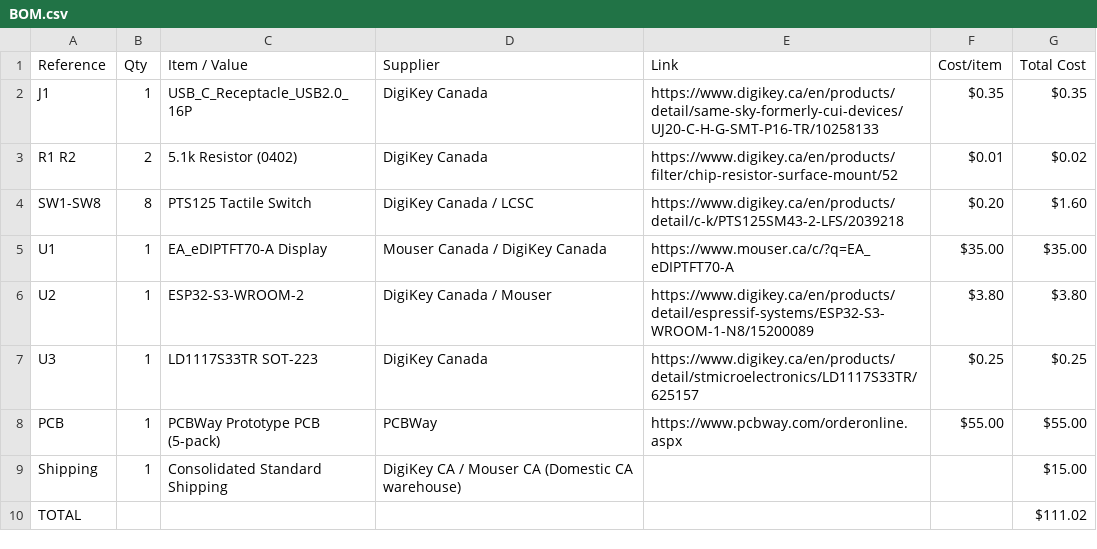
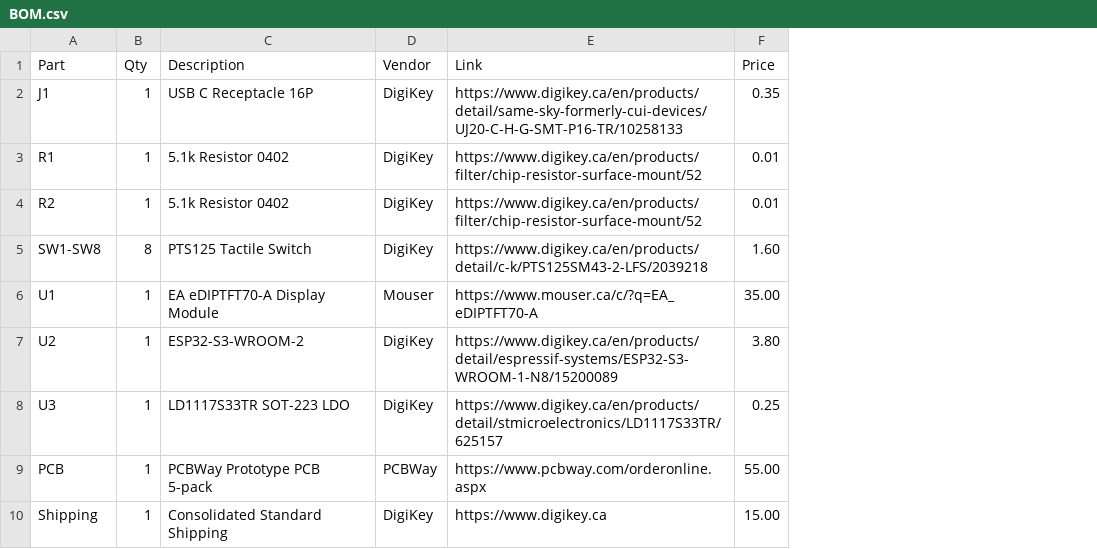
Before and after one commit to CODER-MAN12/Mini-doom-player, a CSV file: BOM.csv, drawn as a sheet; removed rows and columns are numbered as before the commit, all else as after; the diff names each change by its address in the sheet, - before the commit and + after, or states it on an @@ line.

Commit message:
Revise BOM.csv structure and item details
Updated BOM format to include new headers and item descriptions.

```diff
--- a/BOM.csv
+++ b/BOM.csv
-column D (Supplier), row 2: DigiKey Canada; rows 4-9: DigiKey Canada / LCSC | Mouser Canada / DigiKey Canada | DigiKey Canada / Mouser | DigiKey Canada | PCBWay | DigiKey CA / Mouser CA (Domestic CA warehouse)
+column D (Vendor), row 2: DigiKey; rows 5-10: DigiKey | Mouser | DigiKey | DigiKey | PCBWay | DigiKey
-column F (Cost/item), row 2: $0.35; rows 4-8: $0.20 | $35.00 | $3.80 | $0.25 | $55.00
-column G (Total Cost), row 2: $0.35; rows 4-9: $1.60 | $35.00 | $3.80 | $0.25 | $55.00 | $15.00
+column F (Price), row 2: 0.35; rows 5-10: 1.60 | 35.00 | 3.80 | 0.25 | 55.00 | 15.00
-A1: Reference
+A1: Part
-C1: Item / Value
+C1: Description
-C2 (Description): USB_C_Receptacle_USB2.0_16P
+C2 (Description): USB C Receptacle 16P
-row 3: R1 R2 | 2 | 5.1k Resistor (0402) | DigiKey Canada | https://www.digikey.ca/en/products/filter/chip-resistor-surface-mount/52 | $0.01 | $0.02
+row 3: R1 | 1 | 5.1k Resistor 0402 | DigiKey | https://www.digikey.ca/en/products/filter/chip-resistor-surface-mount/52 | 0.01
+row 4: R2 | 1 | 5.1k Resistor 0402 | DigiKey | https://www.digikey.ca/en/products/filter/chip-resistor-surface-mount/52 | 0.01
-C6 (Description): EA_eDIPTFT70-A Display
+C6 (Description): EA eDIPTFT70-A Display Module
-C8 (Description): LD1117S33TR SOT-223
+C8 (Description): LD1117S33TR SOT-223 LDO
-C9 (Description): PCBWay Prototype PCB (5-pack)
+C9 (Description): PCBWay Prototype PCB 5-pack
-E10 (Link): (empty)
+E10 (Link): https://www.digikey.ca
-row 10: TOTAL |  |  |  |  |  | $111.02
```
